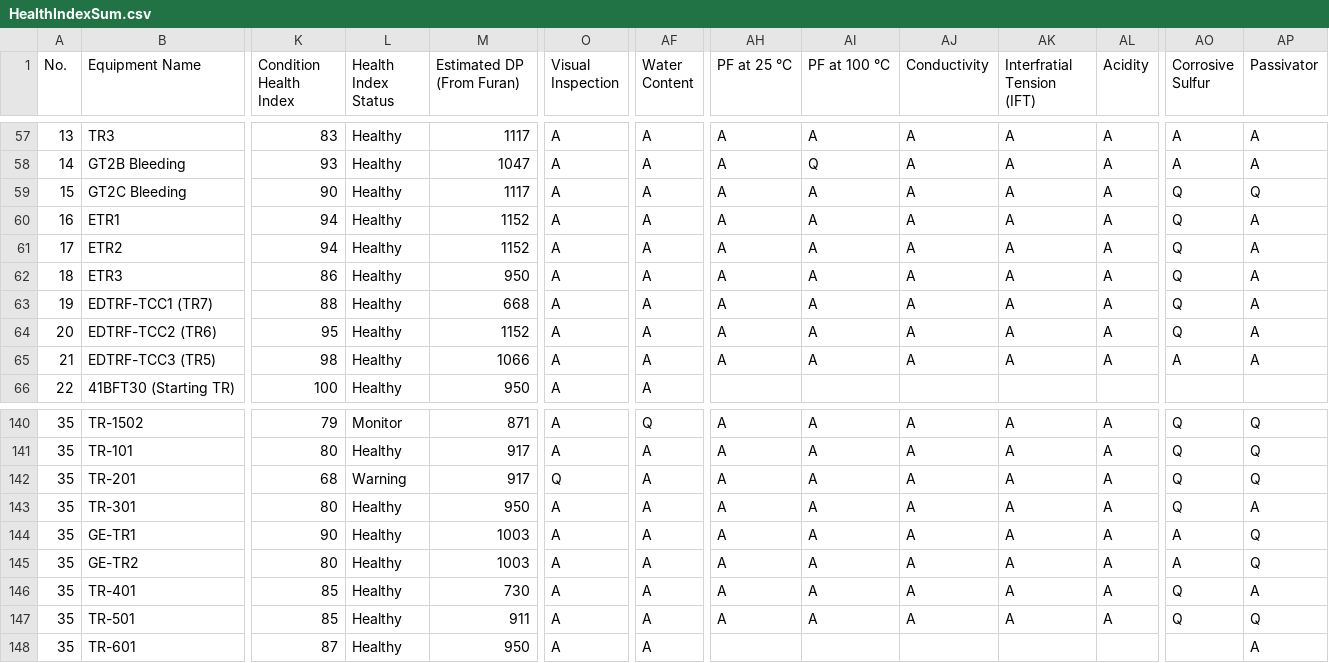
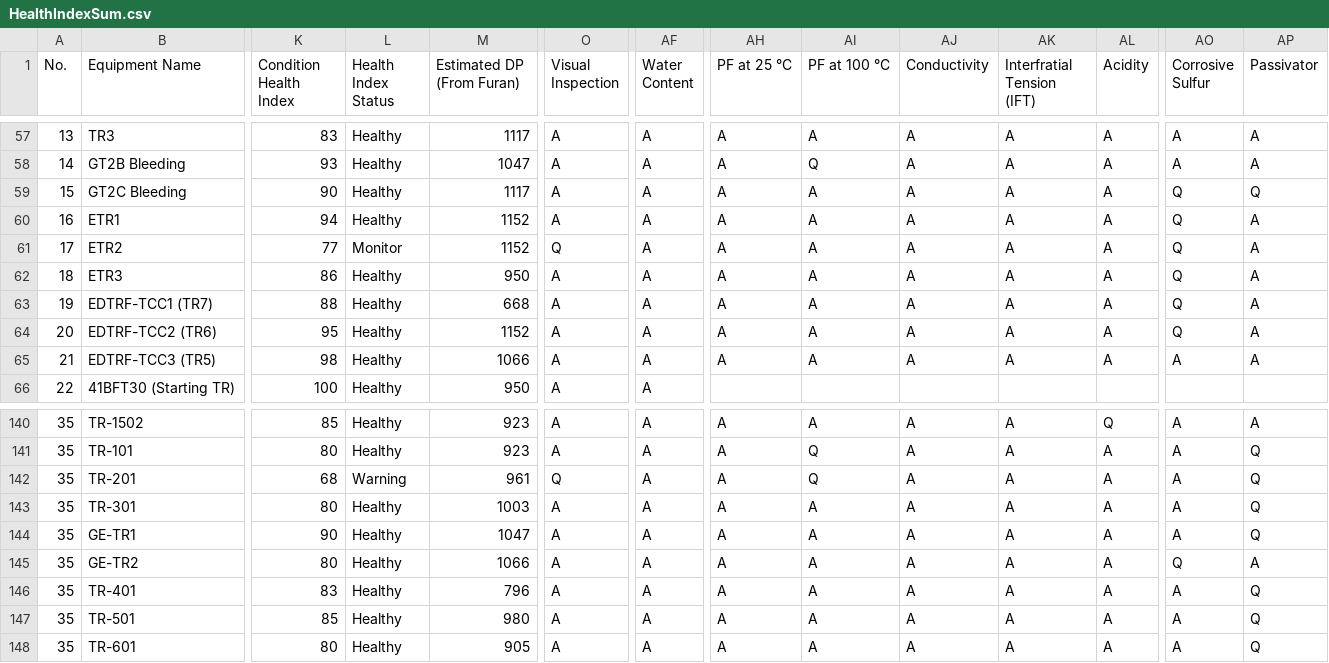
Before and after one commit to TransformerTeam/transformer-asset, a CSV file: HealthIndexSum.csv, drawn as a sheet; only a part is shown, gaps mark what is left out; the diff covers the shown part only; the diff names each change by its address in the sheet, - before the commit and + after, or states it on an @@ line.

```diff
--- a/HealthIndexSum.csv
+++ b/HealthIndexSum.csv
-K61 (Condition Health Index): 94
+K61 (Condition Health Index): 77
-L61 (Health Index Status): Healthy
+L61 (Health Index Status): Monitor
-O61 (Visual Inspection): A
+O61 (Visual Inspection): Q
-K140 (Condition Health Index): 79
+K140 (Condition Health Index): 85
-L140 (Health Index Status): Monitor
+L140 (Health Index Status): Healthy
-M140 (Estimated DP (From Furan)): 871
+M140 (Estimated DP (From Furan)): 923
-AF140 (Water Content): Q
+AF140 (Water Content): A
-AL140 (Acidity): A
+AL140 (Acidity): Q
-AO140:AO143 (Corrosive Sulfur): Q
+AO140:AO143 (Corrosive Sulfur): A
-AP140 (Passivator): Q
+AP140 (Passivator): A
-M141 (Estimated DP (From Furan)): 917
+M141 (Estimated DP (From Furan)): 923
-AI141:AI142 (PF at 100 °C): A
+AI141:AI142 (PF at 100 °C): Q
-M142 (Estimated DP (From Furan)): 917
+M142 (Estimated DP (From Furan)): 961
-M143 (Estimated DP (From Furan)): 950
+M143 (Estimated DP (From Furan)): 1003
-AP143 (Passivator): A
+AP143 (Passivator): Q
-M144 (Estimated DP (From Furan)): 1003
+M144 (Estimated DP (From Furan)): 1047
-M145 (Estimated DP (From Furan)): 1003
+M145 (Estimated DP (From Furan)): 1066
-AO145 (Corrosive Sulfur): A
+AO145 (Corrosive Sulfur): Q
-AP145 (Passivator): Q
+AP145 (Passivator): A
-K146 (Condition Health Index): 85
+K146 (Condition Health Index): 83
-M146 (Estimated DP (From Furan)): 730
+M146 (Estimated DP (From Furan)): 796
-AO146:AO147 (Corrosive Sulfur): Q
+AO146:AO147 (Corrosive Sulfur): A
-AP146 (Passivator): A
+AP146 (Passivator): Q
-M147 (Estimated DP (From Furan)): 911
+M147 (Estimated DP (From Furan)): 980
-K148 (Condition Health Index): 87
+K148 (Condition Health Index): 80
-M148 (Estimated DP (From Furan)): 950
+M148 (Estimated DP (From Furan)): 905
-AH148 (PF at 25 °C): (empty)
+AH148 (PF at 25 °C): A
-AI148 (PF at 100 °C): (empty)
+AI148 (PF at 100 °C): A
-AJ148 (Conductivity): (empty)
+AJ148 (Conductivity): A
-AK148 (Interfratial Tension (IFT)): (empty)
+AK148 (Interfratial Tension (IFT)): A
-AL148 (Acidity): (empty)
+AL148 (Acidity): A
-AO148 (Corrosive Sulfur): (empty)
+AO148 (Corrosive Sulfur): A
-AP148 (Passivator): A
+AP148 (Passivator): Q
```
Also changed, not shown: 83 edited cells elsewhere in this file, 17 other files.
